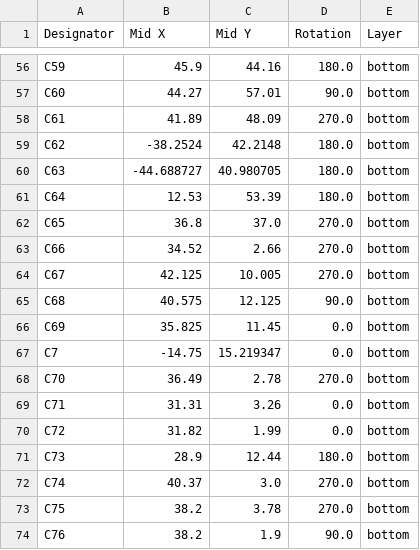
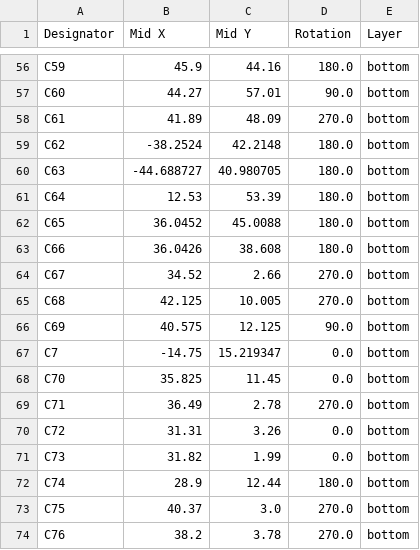
Before and after one commit to Nicolai-Electronics/tanmatsu-hardware, a CSV file: production/positions.csv, drawn as a sheet; only a part is shown, gaps mark what is left out; the diff covers the shown part only.

Commit message:
Move LoRa module, add capacitor, finalize design for production

```diff
--- a/production/positions.csv
+++ b/production/positions.csv
@@ -61,14 +61,14 @@ C63,-44.688727,40.980705,180.0,bottom
 C64,12.53,53.39,180.0,bottom
-C65,36.8,37.0,270.0,bottom
-C66,34.52,2.66,270.0,bottom
-C67,42.125,10.005,270.0,bottom
-C68,40.575,12.125,90.0,bottom
-C69,35.825,11.45,0.0,bottom
+C65,36.0452,45.0088,180.0,bottom
+C66,36.0426,38.608,180.0,bottom
+C67,34.52,2.66,270.0,bottom
+C68,42.125,10.005,270.0,bottom
+C69,40.575,12.125,90.0,bottom
 C7,-14.75,15.219347,0.0,bottom
-C70,36.49,2.78,270.0,bottom
-C71,31.31,3.26,0.0,bottom
-C72,31.82,1.99,0.0,bottom
-C73,28.9,12.44,180.0,bottom
-C74,40.37,3.0,270.0,bottom
-C75,38.2,3.78,270.0,bottom
-C76,38.2,1.9,90.0,bottom
+C70,35.825,11.45,0.0,bottom
+C71,36.49,2.78,270.0,bottom
+C72,31.31,3.26,0.0,bottom
+C73,31.82,1.99,0.0,bottom
+C74,28.9,12.44,180.0,bottom
+C75,40.37,3.0,270.0,bottom
+C76,38.2,3.78,270.0,bottom
```
Also changed, not shown: 2 added rows, 1 removed row and 38 edited cells elsewhere in this file, production/bom.csv, production/designators.csv, 16 other files.
